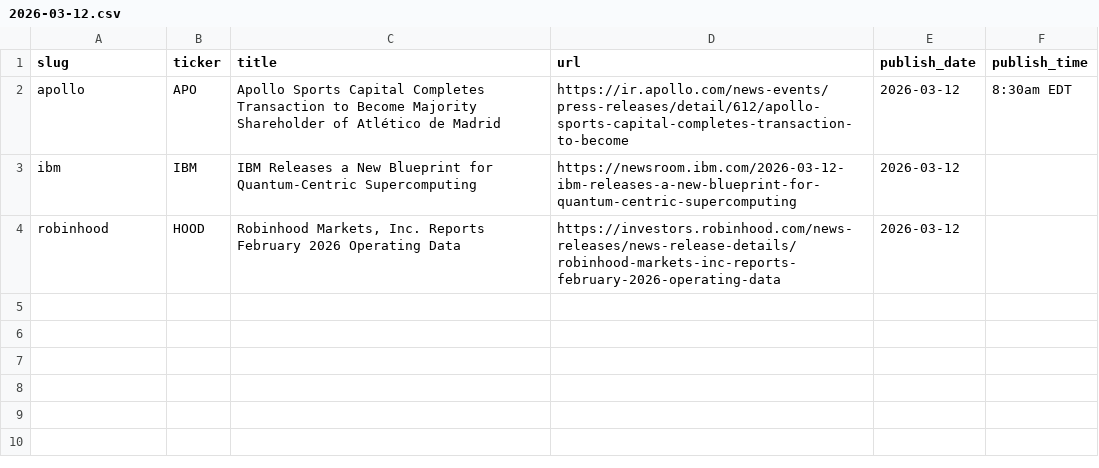
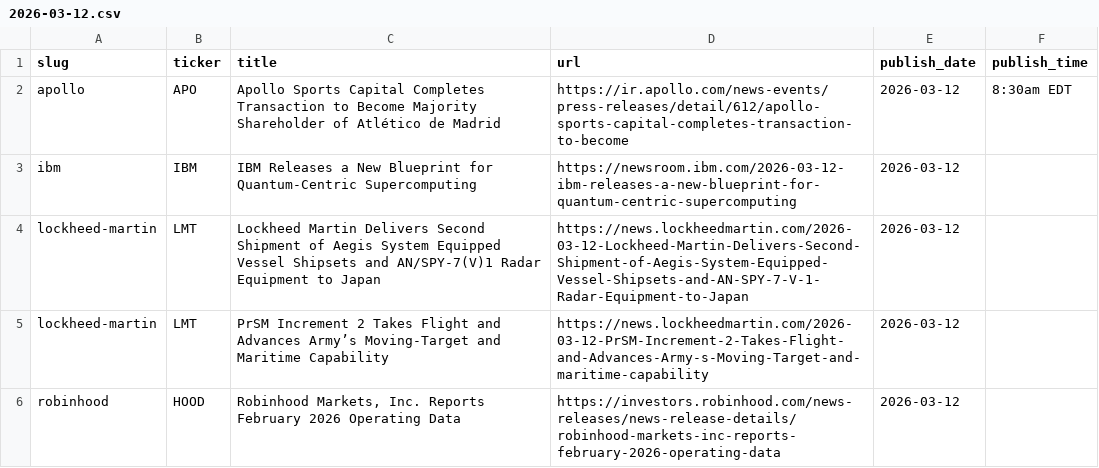
Before and after one commit to KamarajuKusumanchi/primary_wire, a CSV file: data/2026/2026-03-12.csv, drawn as a sheet.

```diff
--- a/data/2026/2026-03-12.csv
+++ b/data/2026/2026-03-12.csv
@@ -3,2 +3,4 @@ apollo,APO,Apollo Sports Capital Completes Transaction to Become Majority Shareh
 ibm,IBM,IBM Releases a New Blueprint for Quantum-Centric Supercomputing,https://newsroom.ibm.com/2026-03-12-ibm-releases-a-new-blueprint-for-quantum-centric-supercomputing,2026-03-12,
+lockheed-martin,LMT,Lockheed Martin Delivers Second Shipment of Aegis System Equipped Vessel Shipsets and AN/SPY-7(V)1 Radar Equipment to Japan,https://news.lockheedmartin.com/2026-03-12-Lockheed-Martin-Delivers-Second-Shipment-of-Aegis-System-Equipped-Vessel-Shipsets-and-AN-SPY-7-V-1-Radar-Equipment-to-Japan,2026-03-12,
+lockheed-martin,LMT,PrSM Increment 2 Takes Flight and Advances Army’s Moving-Target and Maritime Capability,https://news.lockheedmartin.com/2026-03-12-PrSM-Increment-2-Takes-Flight-and-Advances-Army-s-Moving-Target-and-maritime-capability,2026-03-12,
 robinhood,HOOD,"Robinhood Markets, Inc. Reports February 2026 Operating Data",https://investors.robinhood.com/news-releases/news-release-details/robinhood-markets-inc-reports-february-2026-operating-data,2026-03-12,
```
Also changed, not shown: data/2026/2026-02-12.csv, data/2026/2026-04-01.csv, 40 other files.
